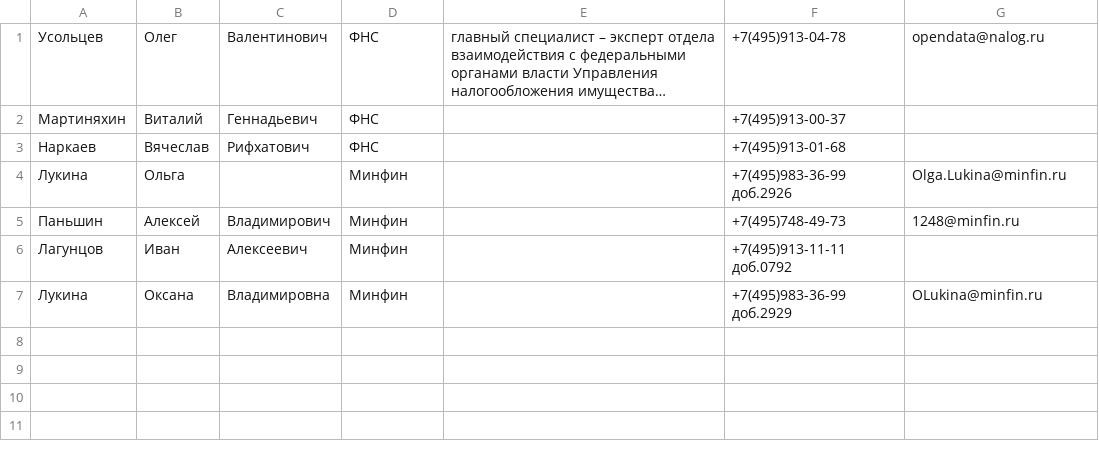
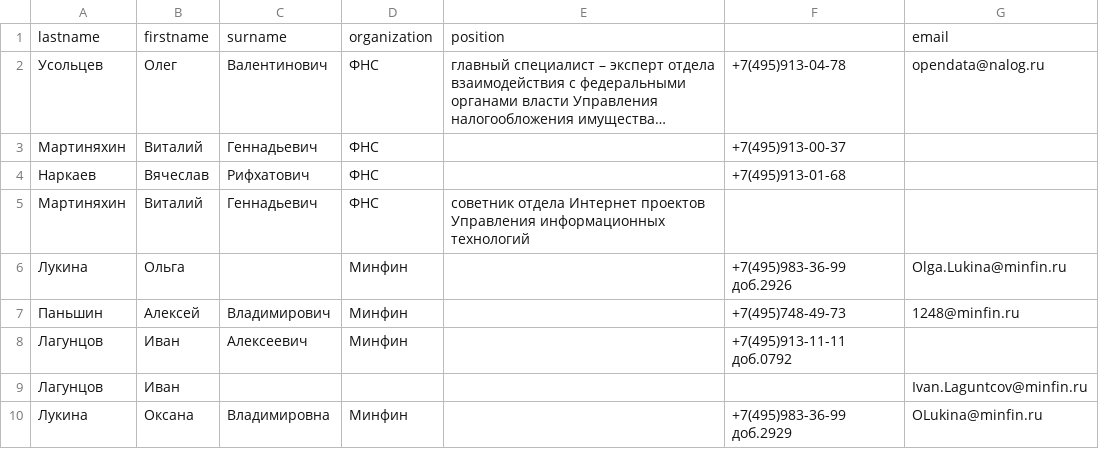
Before and after one commit to VitaliyVorobyov/regres, a CSV file: phonebook.csv, drawn as a sheet; long unchanged cells end in …; the diff names each change by its address in the sheet, - before the commit and + after, or states it on an @@ line.

```diff
--- a/phonebook.csv
+++ b/phonebook.csv
+row 1: lastname | firstname | surname | organization | position |  | email
+row 5: Мартиняхин | Виталий | Геннадьевич | ФНС | cоветник отдела Интернет проектов Управления информационных технологий
+row 9: Лагунцов | Иван |  |  |  |  | Ivan.Laguntcov@minfin.ru
```
Also changed, not shown: 1 other file.
